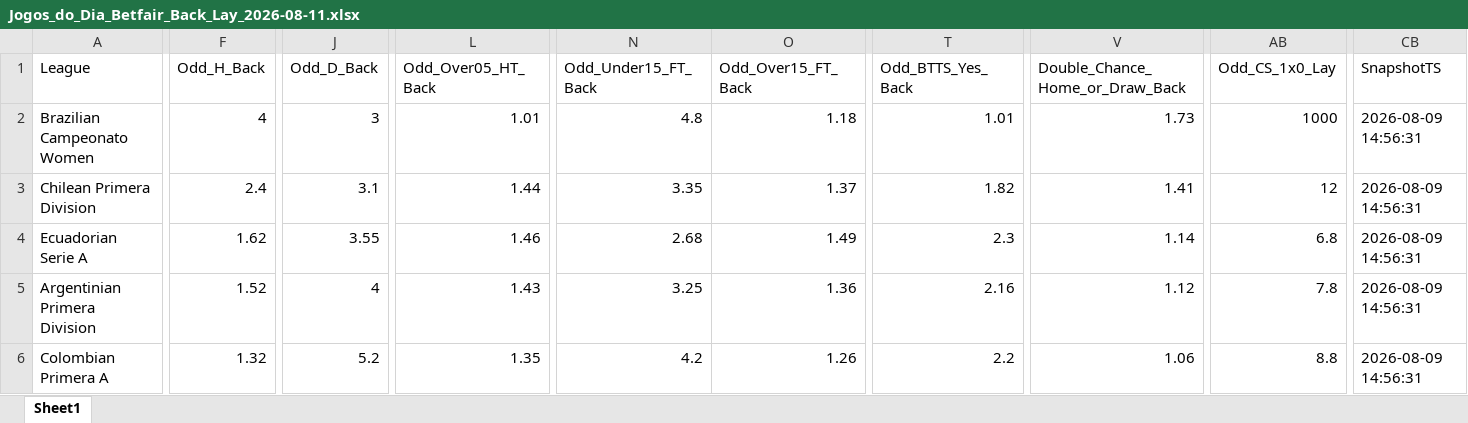
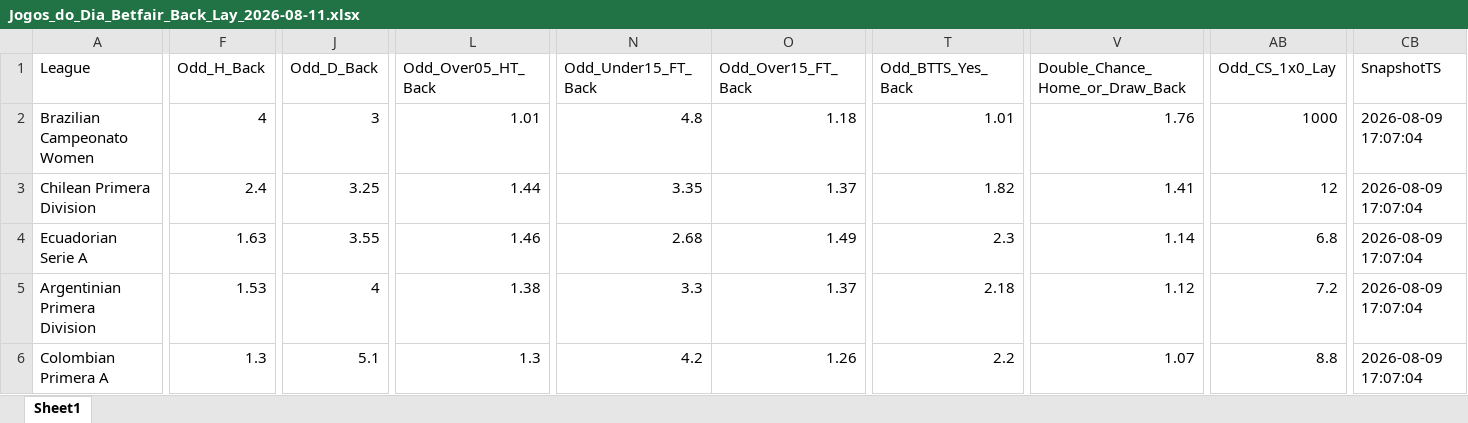
Before and after one commit to mtprado88/jogos_betfair, an Excel workbook: Jogos_do_Dia_Betfair_Back_Lay_2026-08-11.xlsx, sheet Sheet1, drawn as a sheet; only a part is shown, gaps mark what is left out; values as stored, in another font and other column widths than the file's, no borders; the diff covers the shown part only; the diff names each change by its address in the sheet, - before the commit and + after, or states it on an @@ line.

Commit message:
Atualizando o arquivo XLSX

```diff
--- a/Jogos_do_Dia_Betfair_Back_Lay_2026-08-11.xlsx (sheet Sheet1)
+++ b/Jogos_do_Dia_Betfair_Back_Lay_2026-08-11.xlsx (sheet Sheet1)
-V2 (Double_Chance_Home_or_Draw_Back): 1.73
+V2 (Double_Chance_Home_or_Draw_Back): 1.76
-CB2:CB6 (SnapshotTS): 2026-08-09 14:56:31
+CB2:CB6 (SnapshotTS): 2026-08-09 17:07:04
-J3 (Odd_D_Back): 3.1
+J3 (Odd_D_Back): 3.25
-F4 (Odd_H_Back): 1.62
+F4 (Odd_H_Back): 1.63
-F5 (Odd_H_Back): 1.52
+F5 (Odd_H_Back): 1.53
-L5 (Odd_Over05_HT_Back): 1.43
+L5 (Odd_Over05_HT_Back): 1.38
-N5 (Odd_Under15_FT_Back): 3.25
+N5 (Odd_Under15_FT_Back): 3.3
-O5 (Odd_Over15_FT_Back): 1.36
+O5 (Odd_Over15_FT_Back): 1.37
-T5 (Odd_BTTS_Yes_Back): 2.16
+T5 (Odd_BTTS_Yes_Back): 2.18
-AB5 (Odd_CS_1x0_Lay): 7.8
+AB5 (Odd_CS_1x0_Lay): 7.2
-F6 (Odd_H_Back): 1.32
+F6 (Odd_H_Back): 1.3
-J6 (Odd_D_Back): 5.2
+J6 (Odd_D_Back): 5.1
-L6 (Odd_Over05_HT_Back): 1.35
+L6 (Odd_Over05_HT_Back): 1.3
-V6 (Double_Chance_Home_or_Draw_Back): 1.06
+V6 (Double_Chance_Home_or_Draw_Back): 1.07
```
Also changed, not shown: 28 edited cells elsewhere in this sheet.
